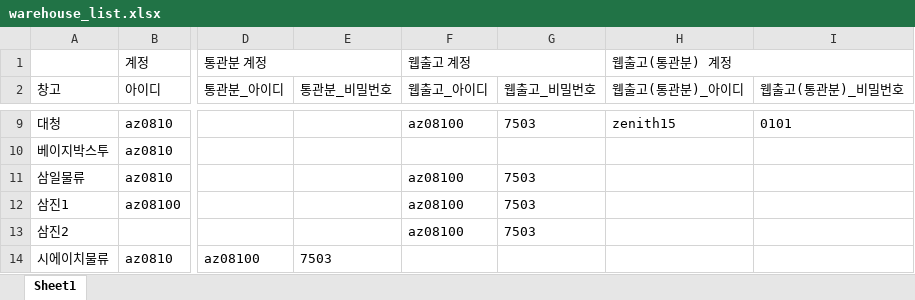
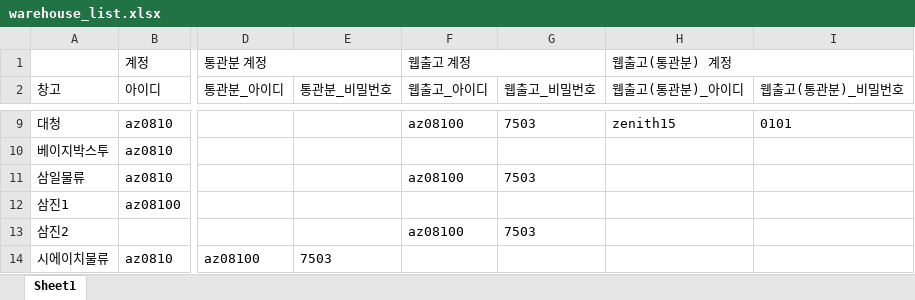
Before and after one commit to hammit-01/azy_firbase_web, an Excel workbook: back_end/data/warehouse_list.xlsx, sheet Sheet1, drawn as a sheet; only a part is shown, gaps mark what is left out; values as stored, in another font and other column widths than the file's, no borders; the diff names each change by its address in the sheet, - before the commit and + after, or states it on an @@ line.

```diff
--- a/back_end/data/warehouse_list.xlsx (sheet Sheet1)
+++ b/back_end/data/warehouse_list.xlsx (sheet Sheet1)
-F12 (웹출고_아이디): az08100
+F12 (웹출고_아이디): (empty)
-G12 (웹출고_비밀번호): 7503
+G12 (웹출고_비밀번호): (empty)
```
